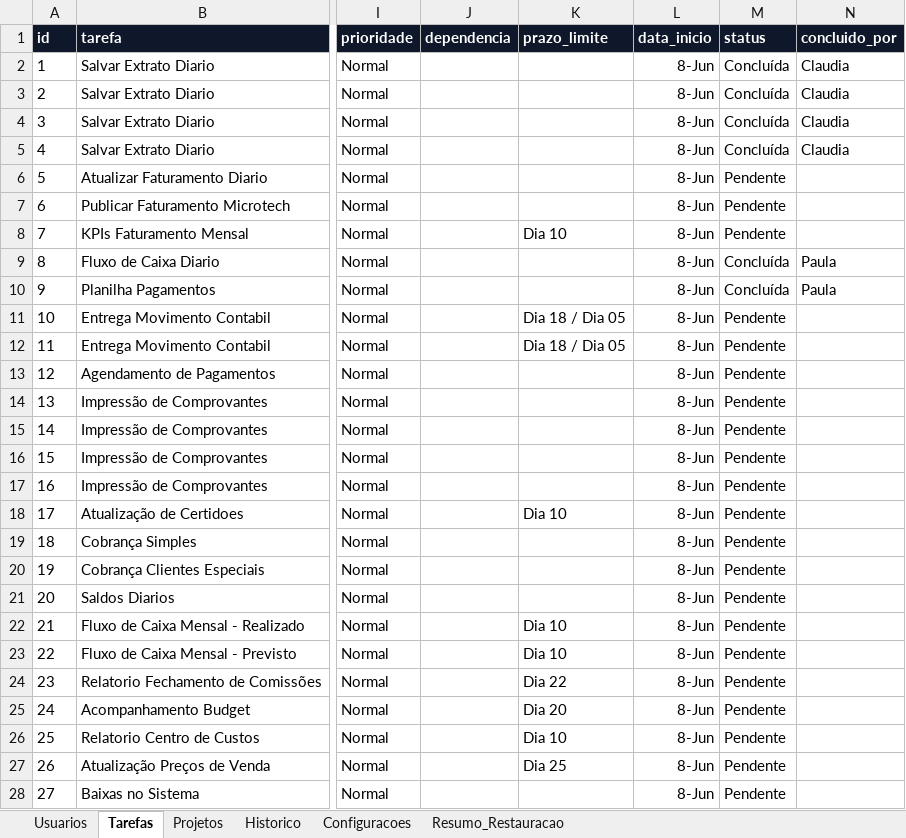
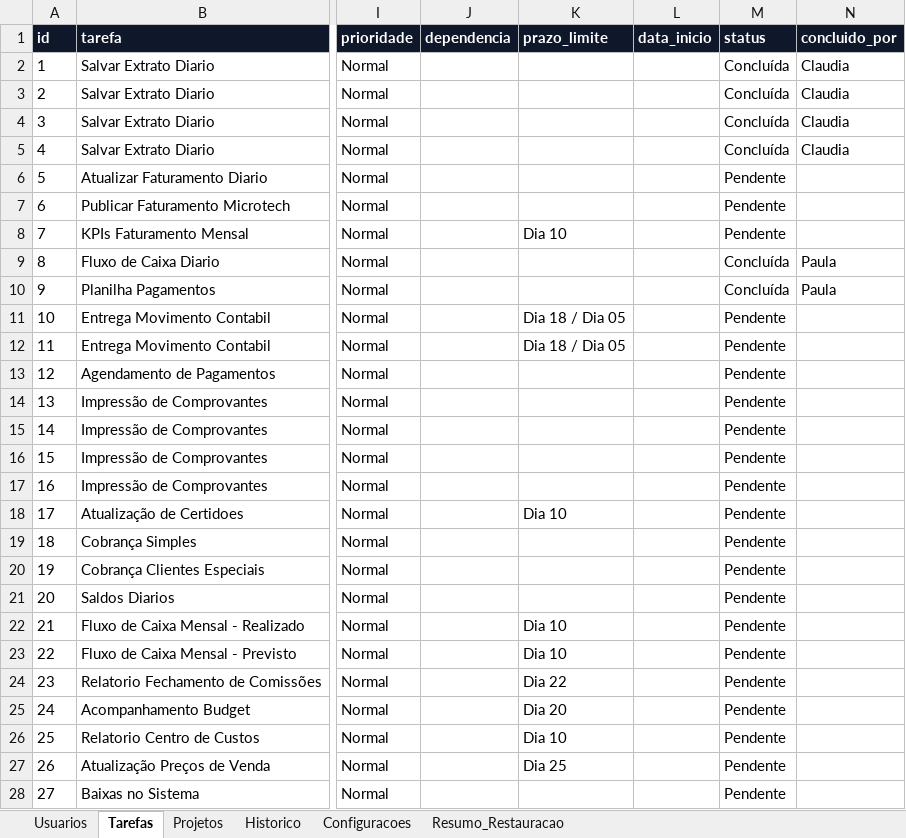
Before and after one commit to paulamayara10-code/agenda, an Excel workbook: Agenda.xlsx, sheet Tarefas, drawn as a sheet; only a part is shown, gaps mark what is left out; values as stored, in another font and other column widths than the file's, no borders; table styles not drawn; the diff covers the shown part only; the diff names each change by its address in the sheet, - before the commit and + after, or states it on an @@ line.

```diff
--- a/Agenda.xlsx (sheet Tarefas)
+++ b/Agenda.xlsx (sheet Tarefas)
-L2:L28 (data_inicio): 8-Jun
+L2:L28 (data_inicio): (empty)
```
Also changed, not shown: 17 edited cells elsewhere in this sheet, 2 other files.
